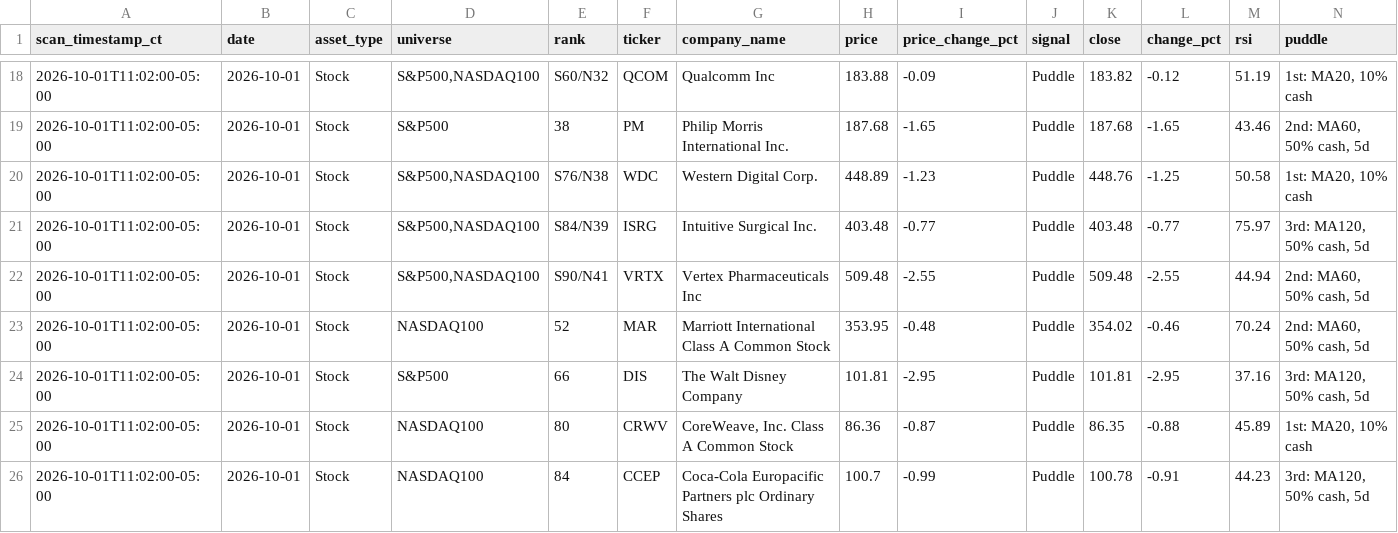
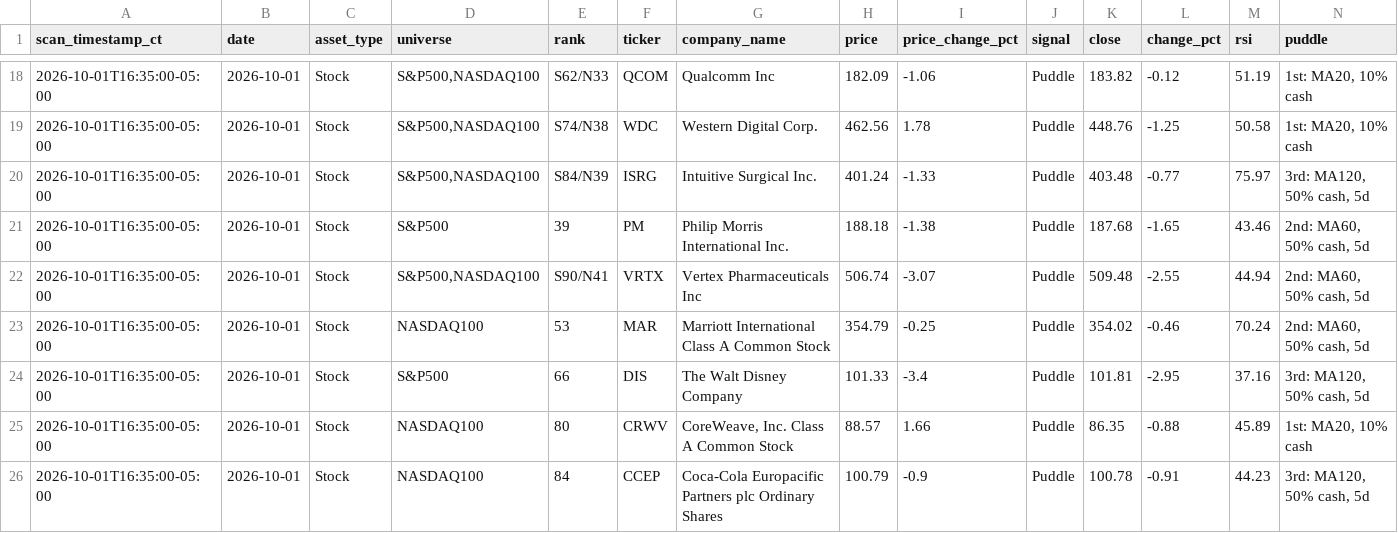
Before and after one commit to jangjb1204-sys/puddle-signal-dashboard, a CSV file: signal_scans/signal_scan_20261001.csv, drawn as a sheet; only a part is shown, gaps mark what is left out; the diff covers the shown part only.

```diff
--- a/signal_scans/signal_scan_20261001.csv
+++ b/signal_scans/signal_scan_20261001.csv
@@ -18,9 +18,9 @@ scan_timestamp_ct,date,asset_type,universe,rank,ticker,company_name,price,price_
-2026-10-01T11:02:00-05:00,2026-10-01,Stock,"S&P500,NASDAQ100",S60/N32,QCOM,Qualcomm Inc,183.88,-0.09,Puddle,183.82,-0.12,51.19,"1st: MA20, 10% cash"
-2026-10-01T11:02:00-05:00,2026-10-01,Stock,S&P500,38,PM,Philip Morris International Inc.,187.68,-1.65,Puddle,187.68,-1.65,43.46,"2nd: MA60, 50% cash, 5d"
-2026-10-01T11:02:00-05:00,2026-10-01,Stock,"S&P500,NASDAQ100",S76/N38,WDC,Western Digital Corp.,448.89,-1.23,Puddle,448.76,-1.25,50.58,"1st: MA20, 10% cash"
-2026-10-01T11:02:00-05:00,2026-10-01,Stock,"S&P500,NASDAQ100",S84/N39,ISRG,Intuitive Surgical Inc.,403.48,-0.77,Puddle,403.48,-0.77,75.97,"3rd: MA120, 50% cash, 5d"
-2026-10-01T11:02:00-05:00,2026-10-01,Stock,"S&P500,NASDAQ100",S90/N41,VRTX,Vertex Pharmaceuticals Inc,509.48,-2.55,Puddle,509.48,-2.55,44.94,"2nd: MA60, 50% cash, 5d"
-2026-10-01T11:02:00-05:00,2026-10-01,Stock,NASDAQ100,52,MAR,Marriott International Class A Common Stock,353.95,-0.48,Puddle,354.02,-0.46,70.24,"2nd: MA60, 50% cash, 5d"
-2026-10-01T11:02:00-05:00,2026-10-01,Stock,S&P500,66,DIS,The Walt Disney Company,101.81,-2.95,Puddle,101.81,-2.95,37.16,"3rd: MA120, 50% cash, 5d"
-2026-10-01T11:02:00-05:00,2026-10-01,Stock,NASDAQ100,80,CRWV,"CoreWeave, Inc. Class A Common Stock",86.36,-0.87,Puddle,86.35,-0.88,45.89,"1st: MA20, 10% cash"
-2026-10-01T11:02:00-05:00,2026-10-01,Stock,NASDAQ100,84,CCEP,Coca-Cola Europacific Partners plc Ordinary Shares,100.7,-0.99,Puddle,100.78,-0.91,44.23,"3rd: MA120, 50% cash, 5d"
+2026-10-01T16:35:00-05:00,2026-10-01,Stock,"S&P500,NASDAQ100",S62/N33,QCOM,Qualcomm Inc,182.09,-1.06,Puddle,183.82,-0.12,51.19,"1st: MA20, 10% cash"
+2026-10-01T16:35:00-05:00,2026-10-01,Stock,"S&P500,NASDAQ100",S74/N38,WDC,Western Digital Corp.,462.56,1.78,Puddle,448.76,-1.25,50.58,"1st: MA20, 10% cash"
+2026-10-01T16:35:00-05:00,2026-10-01,Stock,"S&P500,NASDAQ100",S84/N39,ISRG,Intuitive Surgical Inc.,401.24,-1.33,Puddle,403.48,-0.77,75.97,"3rd: MA120, 50% cash, 5d"
+2026-10-01T16:35:00-05:00,2026-10-01,Stock,S&P500,39,PM,Philip Morris International Inc.,188.18,-1.38,Puddle,187.68,-1.65,43.46,"2nd: MA60, 50% cash, 5d"
+2026-10-01T16:35:00-05:00,2026-10-01,Stock,"S&P500,NASDAQ100",S90/N41,VRTX,Vertex Pharmaceuticals Inc,506.74,-3.07,Puddle,509.48,-2.55,44.94,"2nd: MA60, 50% cash, 5d"
+2026-10-01T16:35:00-05:00,2026-10-01,Stock,NASDAQ100,53,MAR,Marriott International Class A Common Stock,354.79,-0.25,Puddle,354.02,-0.46,70.24,"2nd: MA60, 50% cash, 5d"
+2026-10-01T16:35:00-05:00,2026-10-01,Stock,S&P500,66,DIS,The Walt Disney Company,101.33,-3.4,Puddle,101.81,-2.95,37.16,"3rd: MA120, 50% cash, 5d"
+2026-10-01T16:35:00-05:00,2026-10-01,Stock,NASDAQ100,80,CRWV,"CoreWeave, Inc. Class A Common Stock",88.57,1.66,Puddle,86.35,-0.88,45.89,"1st: MA20, 10% cash"
+2026-10-01T16:35:00-05:00,2026-10-01,Stock,NASDAQ100,84,CCEP,Coca-Cola Europacific Partners plc Ordinary Shares,100.79,-0.9,Puddle,100.78,-0.91,44.23,"3rd: MA120, 50% cash, 5d"
```
Also changed, not shown: 45 edited cells elsewhere in this file, 1 other file.
